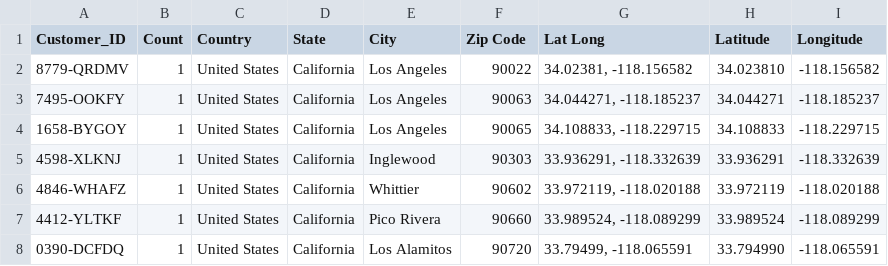
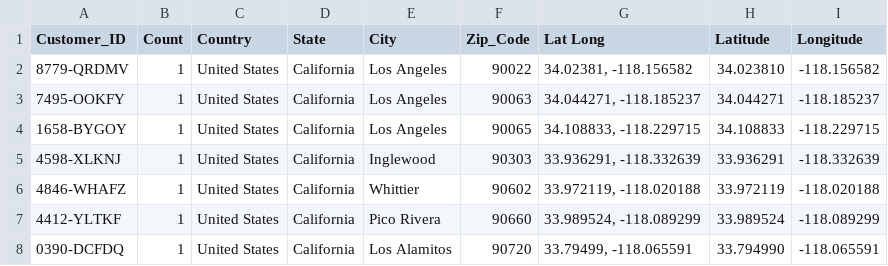
Before and after one commit to Meidyt/DA, a CSV file: Telco_customer_churn_location.csv, drawn as a sheet; only a part is shown.

Commit message:
Update Telco_customer_churn_location.csv

```diff
--- a/Telco_customer_churn_location.csv
+++ b/Telco_customer_churn_location.csv
@@ -1,2 +1,2 @@
-Customer_ID,Count,Country,State,City,Zip Code,Lat Long,Latitude,Longitude
+Customer_ID,Count,Country,State,City,Zip_Code,Lat Long,Latitude,Longitude
 8779-QRDMV,1,United States,California,Los Angeles,90022,"34.02381, -118.156582",34.023810,-118.156582
```
